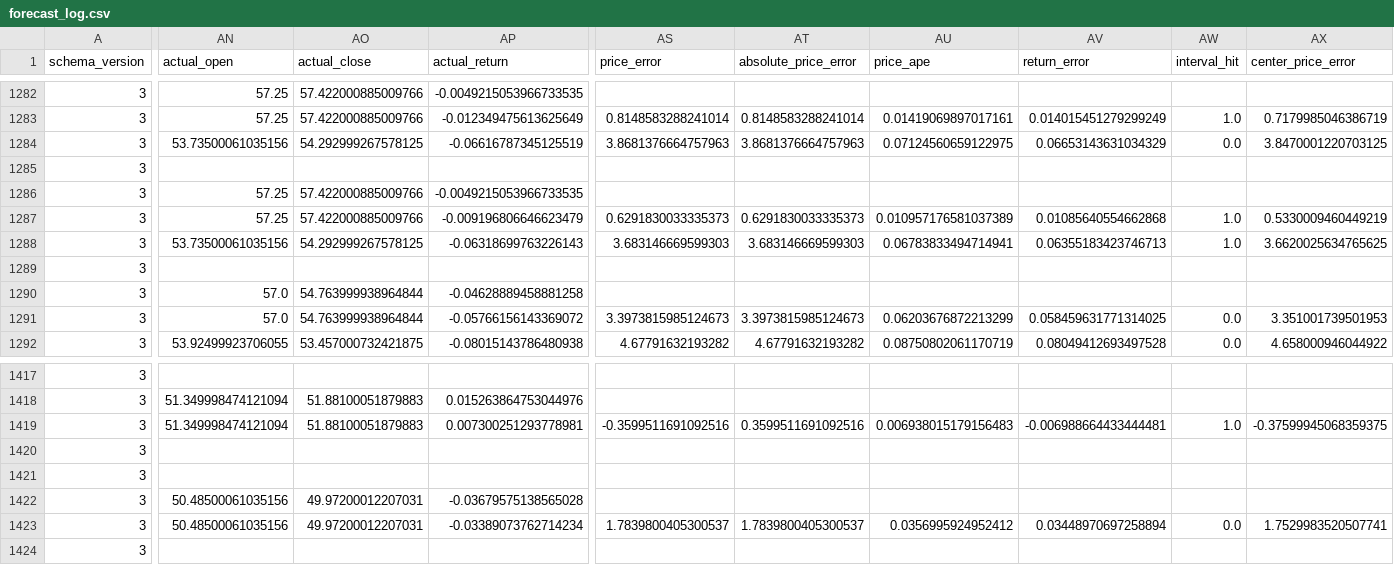
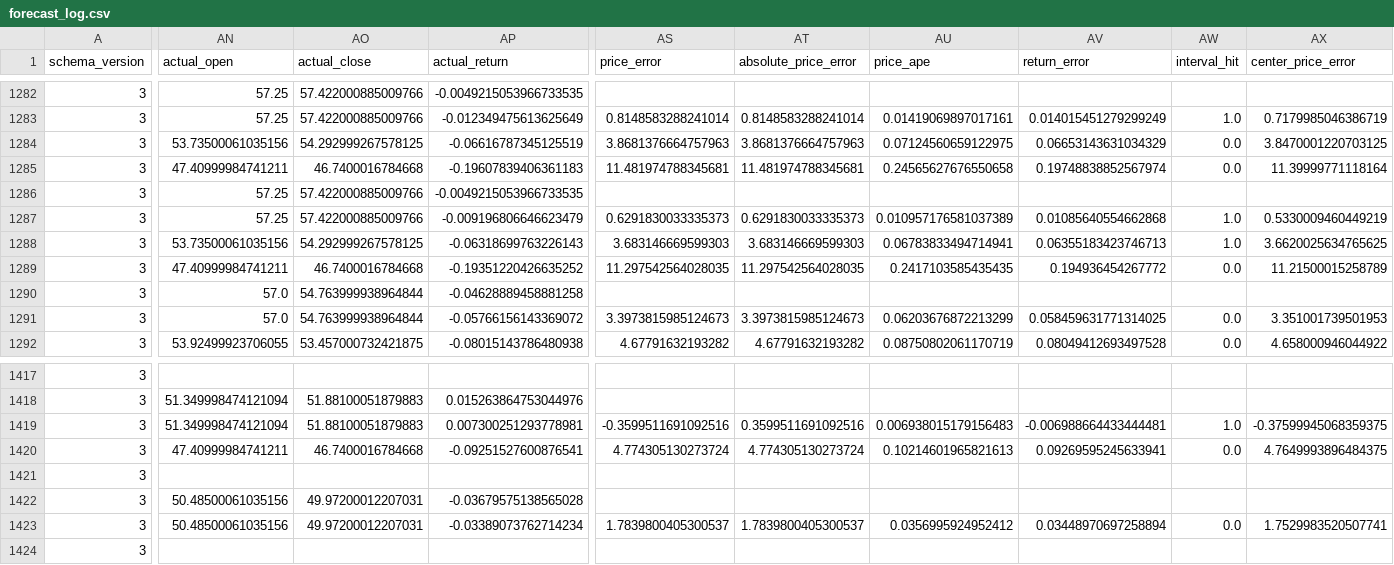
Before and after one commit to namyikim/predict_stock, a CSV file: forecast_history/silver/forecast_log.csv, drawn as a sheet; only a part is shown, gaps mark what is left out; the diff covers the shown part only; the diff names each change by its address in the sheet, - before the commit and + after, or states it on an @@ line.

```diff
--- a/forecast_history/silver/forecast_log.csv
+++ b/forecast_history/silver/forecast_log.csv
-AN1285 (actual_open): (empty)
+AN1285 (actual_open): 47.40999984741211
-AO1285 (actual_close): (empty)
+AO1285 (actual_close): 46.7400016784668
-AP1285 (actual_return): (empty)
+AP1285 (actual_return): -0.19607839406361183
-AS1285 (price_error): (empty)
+AS1285 (price_error): 11.481974788345681
-AT1285 (absolute_price_error): (empty)
+AT1285 (absolute_price_error): 11.481974788345681
-AU1285 (price_ape): (empty)
+AU1285 (price_ape): 0.24565627676550658
-AV1285 (return_error): (empty)
+AV1285 (return_error): 0.19748838852567974
-AW1285 (interval_hit): (empty)
+AW1285 (interval_hit): 0.0
-AX1285 (center_price_error): (empty)
+AX1285 (center_price_error): 11.39999771118164
-AN1289 (actual_open): (empty)
+AN1289 (actual_open): 47.40999984741211
-AO1289 (actual_close): (empty)
+AO1289 (actual_close): 46.7400016784668
-AP1289 (actual_return): (empty)
+AP1289 (actual_return): -0.19351220426635252
-AS1289 (price_error): (empty)
+AS1289 (price_error): 11.297542564028035
-AT1289 (absolute_price_error): (empty)
+AT1289 (absolute_price_error): 11.297542564028035
-AU1289 (price_ape): (empty)
+AU1289 (price_ape): 0.2417103585435435
-AV1289 (return_error): (empty)
+AV1289 (return_error): 0.194936454267772
-AW1289 (interval_hit): (empty)
+AW1289 (interval_hit): 0.0
-AX1289 (center_price_error): (empty)
+AX1289 (center_price_error): 11.21500015258789
-AN1420 (actual_open): (empty)
+AN1420 (actual_open): 47.40999984741211
-AO1420 (actual_close): (empty)
+AO1420 (actual_close): 46.7400016784668
-AP1420 (actual_return): (empty)
+AP1420 (actual_return): -0.09251527600876541
-AS1420 (price_error): (empty)
+AS1420 (price_error): 4.774305130273724
-AT1420 (absolute_price_error): (empty)
+AT1420 (absolute_price_error): 4.774305130273724
-AU1420 (price_ape): (empty)
+AU1420 (price_ape): 0.10214601965821613
-AV1420 (return_error): (empty)
+AV1420 (return_error): 0.09269595245633941
-AW1420 (interval_hit): (empty)
+AW1420 (interval_hit): 0.0
-AX1420 (center_price_error): (empty)
+AX1420 (center_price_error): 4.7649993896484375
```
Also changed, not shown: 26 edited cells elsewhere in this file, forecast_history/gold/daily_forecast_comparison.csv, forecast_history/gold/forecast_accuracy_summary.csv, 4 other files.
